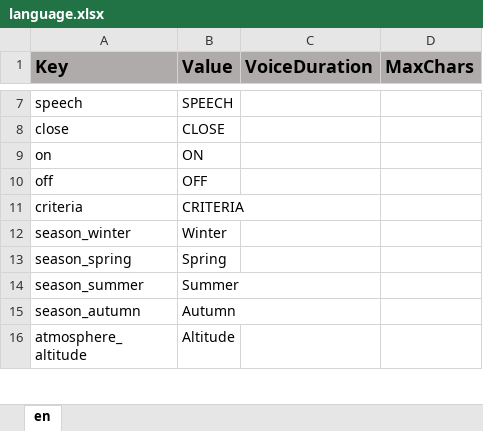
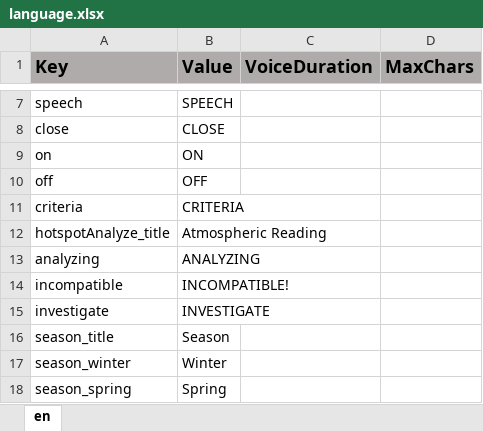
Before and after one commit to ddionisio/LL_ESS2D1, an Excel workbook: Language/language.xlsx, sheet en, drawn as a sheet; only a part is shown, gaps mark what is left out; the shorter side is filled out with more unchanged rows; values as stored, in another font and other column widths than the file's, no borders; the diff names each change by its address in the sheet, - before the commit and + after, or states it on an @@ line.

Commit message:
modal atmosphere analyze for hotspot, changes to data for better tweaking

```diff
--- a/Language/language.xlsx (sheet en)
+++ b/Language/language.xlsx (sheet en)
+row 12: hotspotAnalyze_title | Atmospheric Reading
+row 13: analyzing | ANALYZING
+row 14: incompatible | INCOMPATIBLE!
+row 15: investigate | INVESTIGATE
+row 16: season_title | Season
```
Also changed, not shown: 29 other files.
